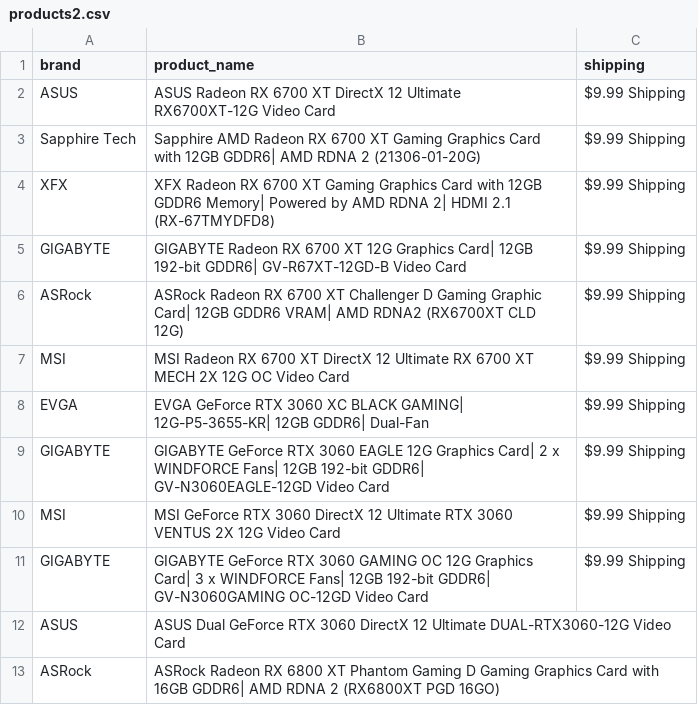
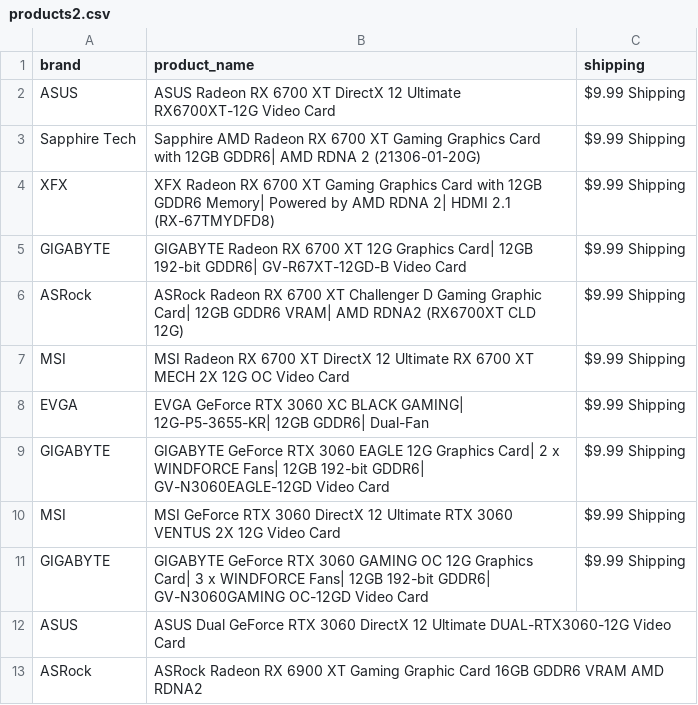
Before and after one commit to edwsqa/Crawler, a CSV file: files/products2.csv, drawn as a sheet.

Commit message:
Automatic commit and push

```diff
--- a/files/products2.csv
+++ b/files/products2.csv
@@ -12,2 +12,2 @@ GIGABYTE,GIGABYTE GeForce RTX 3060 GAMING OC 12G Graphics Card| 3 x WINDFORCE Fa
 ASUS,ASUS Dual GeForce RTX 3060 DirectX 12 Ultimate DUAL-RTX3060-12G Video Card,
-ASRock,ASRock Radeon RX 6800 XT Phantom Gaming D Gaming Graphics Card with 16GB GDDR6| AMD RDNA 2 (RX6800XT PGD 16GO),
+ASRock,ASRock Radeon RX 6900 XT Gaming Graphic Card 16GB GDDR6 VRAM AMD RDNA2,
```
